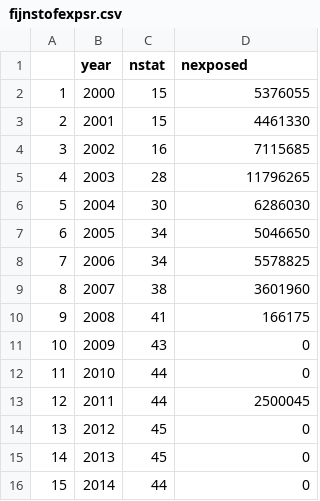
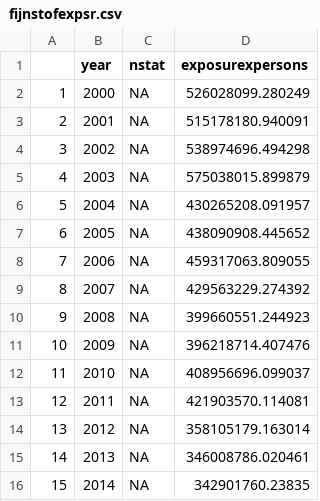
Before and after one commit to rijpma/fijnstof, a CSV file: fijnstofexpsr.csv, drawn as a sheet.

Commit message:
measurement by GCN maps, using persons x average exposure

```diff
--- a/fijnstofexpsr.csv
+++ b/fijnstofexpsr.csv
@@ -1,16 +1,16 @@
-"","year","nstat","nexposed"
-"1",2000,15,5376055
-"2",2001,15,4461330
-"3",2002,16,7115685
-"4",2003,28,11796265
-"5",2004,30,6286030
-"6",2005,34,5046650
-"7",2006,34,5578825
-"8",2007,38,3601960
-"9",2008,41,166175
-"10",2009,43,0
-"11",2010,44,0
-"12",2011,44,2500045
-"13",2012,45,0
-"14",2013,45,0
-"15",2014,44,0
+"","year","nstat","exposurexpersons"
+"1",2000,NA,526028099.280249
+"2",2001,NA,515178180.940091
+"3",2002,NA,538974696.494298
+"4",2003,NA,575038015.899879
+"5",2004,NA,430265208.091957
+"6",2005,NA,438090908.445652
+"7",2006,NA,459317063.809055
+"8",2007,NA,429563229.274392
+"9",2008,NA,399660551.244923
+"10",2009,NA,396218714.407476
+"11",2010,NA,408956696.099037
+"12",2011,NA,421903570.114081
+"13",2012,NA,358105179.163014
+"14",2013,NA,346008786.020461
+"15",2014,NA,342901760.23835
```
Also changed, not shown: 1 other file.
